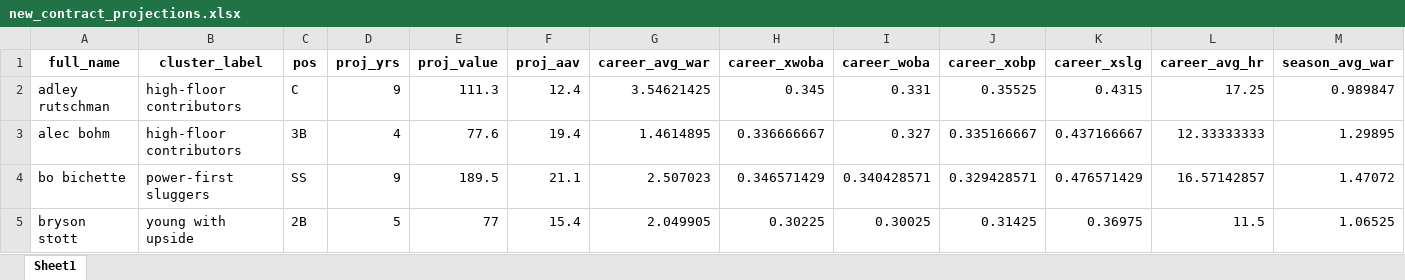
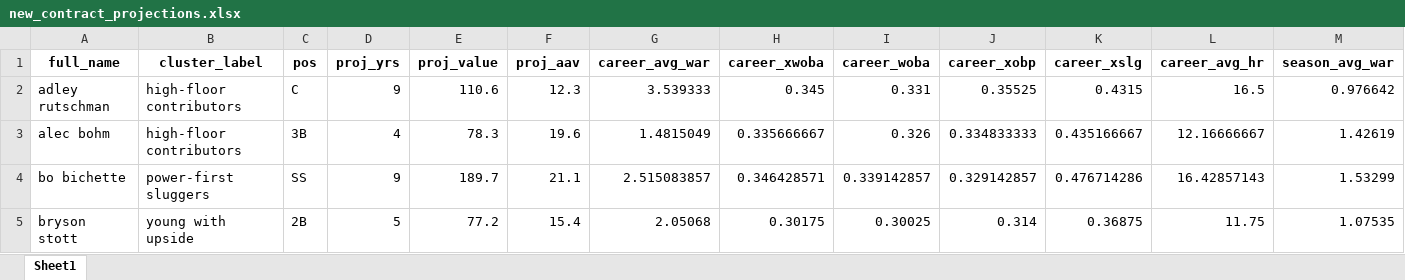
Before and after one commit to joeycrossover/mlb_player_valuation, an Excel workbook: new_contract_projections.xlsx, sheet Sheet1, drawn as a sheet; only a part is shown; values as stored, in another font and other column widths than the file's, no borders; the diff covers the shown part only; the diff names each change by its address in the sheet, - before the commit and + after, or states it on an @@ line.

```diff
--- a/new_contract_projections.xlsx (sheet Sheet1)
+++ b/new_contract_projections.xlsx (sheet Sheet1)
-E2 (proj_value): 111.3
+E2 (proj_value): 110.6
-F2 (proj_aav): 12.4
+F2 (proj_aav): 12.3
-G2 (career_avg_war): 3.54621425
+G2 (career_avg_war): 3.539333
-L2 (career_avg_hr): 17.25
+L2 (career_avg_hr): 16.5
-M2 (season_avg_war): 0.989847
+M2 (season_avg_war): 0.976642
-E3 (proj_value): 77.6
+E3 (proj_value): 78.3
-F3 (proj_aav): 19.4
+F3 (proj_aav): 19.6
-G3 (career_avg_war): 1.4614895
+G3 (career_avg_war): 1.4815049
-H3 (career_xwoba): 0.336666667
+H3 (career_xwoba): 0.335666667
-I3 (career_woba): 0.327
+I3 (career_woba): 0.326
-J3 (career_xobp): 0.335166667
+J3 (career_xobp): 0.334833333
-K3 (career_xslg): 0.437166667
+K3 (career_xslg): 0.435166667
-L3 (career_avg_hr): 12.33333333
+L3 (career_avg_hr): 12.16666667
-M3 (season_avg_war): 1.29895
+M3 (season_avg_war): 1.42619
-E4 (proj_value): 189.5
+E4 (proj_value): 189.7
-G4 (career_avg_war): 2.507023
+G4 (career_avg_war): 2.515083857
-H4 (career_xwoba): 0.346571429
+H4 (career_xwoba): 0.346428571
-I4 (career_woba): 0.340428571
+I4 (career_woba): 0.339142857
-J4 (career_xobp): 0.329428571
+J4 (career_xobp): 0.329142857
-K4 (career_xslg): 0.476571429
+K4 (career_xslg): 0.476714286
-L4 (career_avg_hr): 16.57142857
+L4 (career_avg_hr): 16.42857143
-M4 (season_avg_war): 1.47072
+M4 (season_avg_war): 1.53299
-E5 (proj_value): 77
+E5 (proj_value): 77.2
-G5 (career_avg_war): 2.049905
+G5 (career_avg_war): 2.05068
-H5 (career_xwoba): 0.30225
+H5 (career_xwoba): 0.30175
-J5 (career_xobp): 0.31425
+J5 (career_xobp): 0.314
-K5 (career_xslg): 0.36975
+K5 (career_xslg): 0.36875
-L5 (career_avg_hr): 11.5
+L5 (career_avg_hr): 11.75
-M5 (season_avg_war): 1.06525
+M5 (season_avg_war): 1.07535
```
Also changed, not shown: 139 edited cells elsewhere in this sheet, player_comps_output.xlsx, 5 other files.
